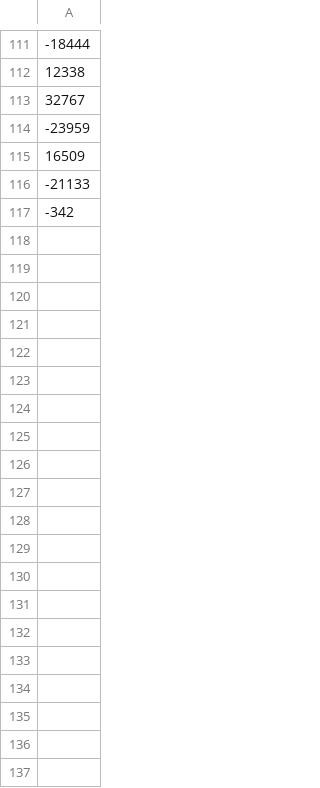
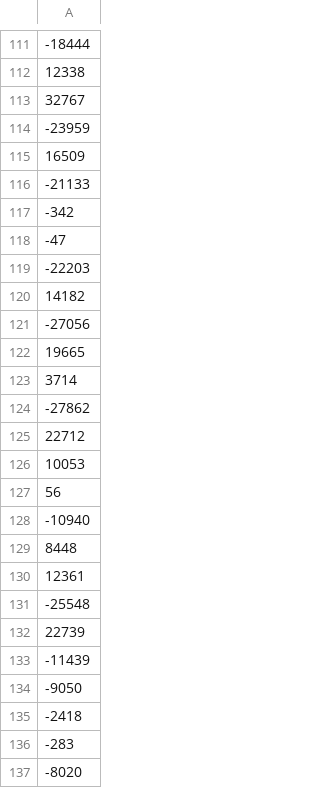
Before and after one commit to GlenWong97/CS3237-GROUP12, a CSV file: ProjectData/train/IndividualSignals/gyro_x_train.csv, drawn as a sheet; only a part is shown, gaps mark what is left out; the diff covers the shown part only; the diff names each change by its address in the sheet, - before the commit and + after, or states it on an @@ line.

```diff
--- a/ProjectData/train/IndividualSignals/gyro_x_train.csv
+++ b/ProjectData/train/IndividualSignals/gyro_x_train.csv
+row 118: -47
+row 119: -22203
+row 120: 14182
+row 121: -27056
+row 122: 19665
+row 123: 3714
+row 124: -27862
+row 125: 22712
+row 126: 10053
+row 127: 56
+row 128: -10940
+row 129: 8448
+row 130: 12361
+row 131: -25548
+row 132: 22739
+row 133: -11439
+row 134: -9050
+row 135: -2418
+row 136: -283
+row 137: -8020
```
Also changed, not shown: 100 added rows elsewhere in this file, ProjectData/train/IndividualSignals/acc_x_train.csv, ProjectData/train/IndividualSignals/acc_z_train.csv, 46 other files.
